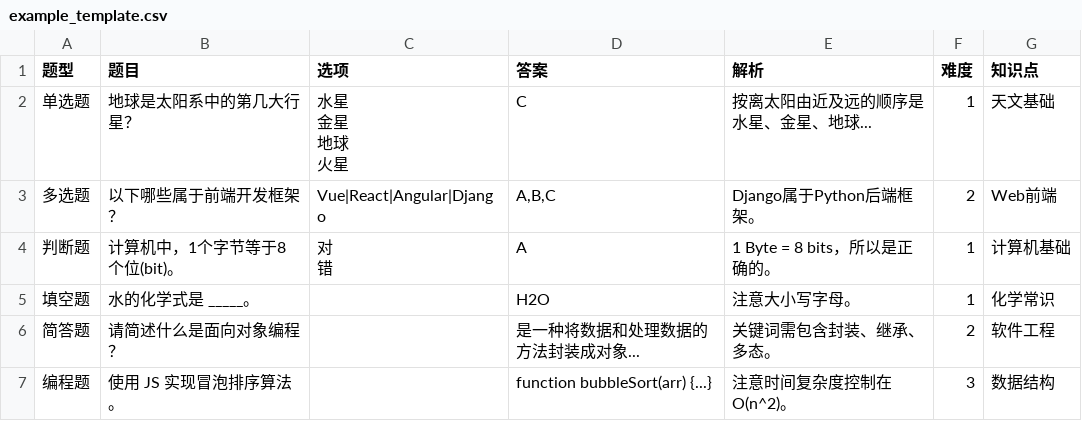
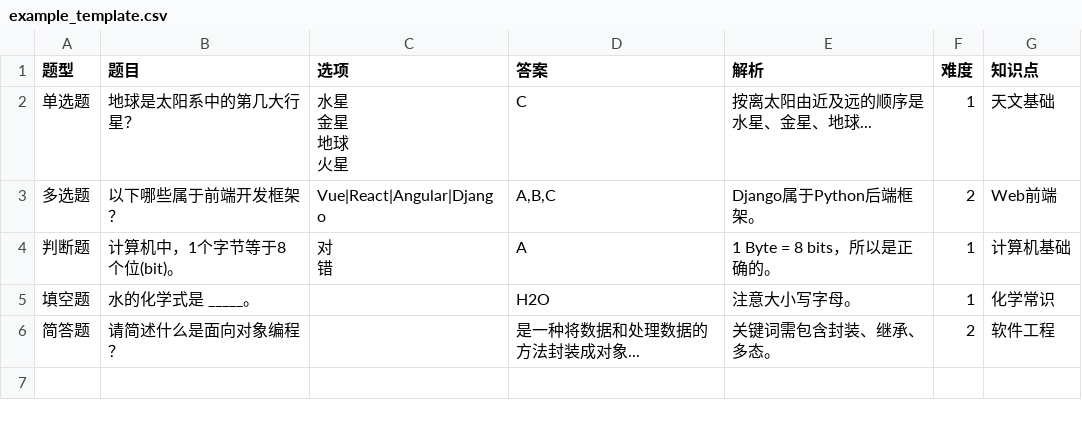
Before and after one commit to YEmperors/Review-questions, a CSV file: templates/example_template.csv, drawn as a sheet; the diff names each change by its address in the sheet, - before the commit and + after, or states it on an @@ line.

```diff
--- a/templates/example_template.csv
+++ b/templates/example_template.csv
-row 7: 编程题 | 使用 JS 实现冒泡排序算法。 |  | function bubbleSort(arr) {...} | 注意时间复杂度控制在 O(n^2)。 | 3 | 数据结构
```
Also changed, not shown: 14 other files.
